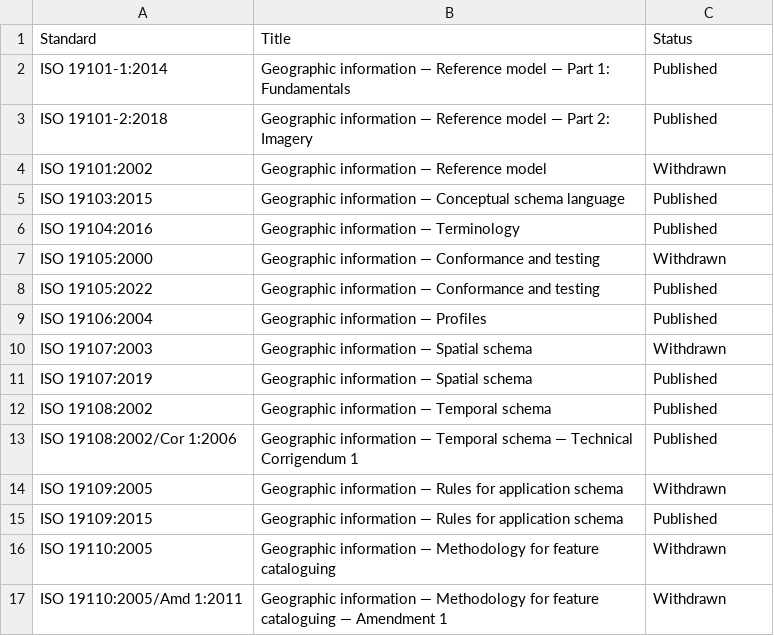
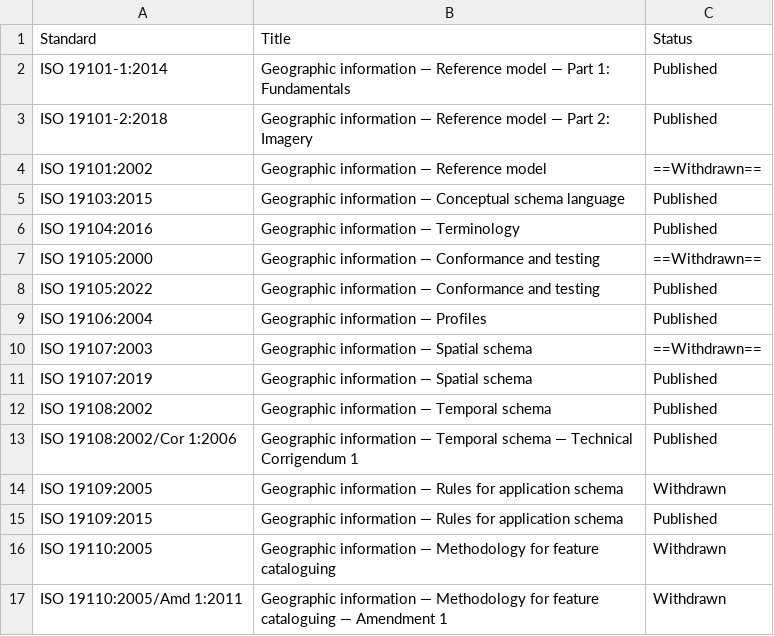
Before and after one commit to fgdcgov/sdi, a CSV file: docs/source/references/isostandards.csv, drawn as a sheet; only a part is shown.

Commit message:
Added highlights

```diff
--- a/docs/source/references/isostandards.csv
+++ b/docs/source/references/isostandards.csv
@@ -3,9 +3,9 @@ ISO 19101-1:2014,Geographic information — Reference model — Part 1: Fundamen
 ISO 19101-2:2018,Geographic information — Reference model — Part 2: Imagery,Published
-ISO 19101:2002,Geographic information — Reference model,Withdrawn
+ISO 19101:2002,Geographic information — Reference model,==Withdrawn==
 ISO 19103:2015,Geographic information — Conceptual schema language,Published
 ISO 19104:2016,Geographic information — Terminology,Published
-ISO 19105:2000,Geographic information — Conformance and testing,Withdrawn
+ISO 19105:2000,Geographic information — Conformance and testing,==Withdrawn==
 ISO 19105:2022,Geographic information — Conformance and testing,Published
 ISO 19106:2004,Geographic information — Profiles,Published
-ISO 19107:2003,Geographic information — Spatial schema,Withdrawn
+ISO 19107:2003,Geographic information — Spatial schema,==Withdrawn==
 ISO 19107:2019,Geographic information — Spatial schema,Published
```
